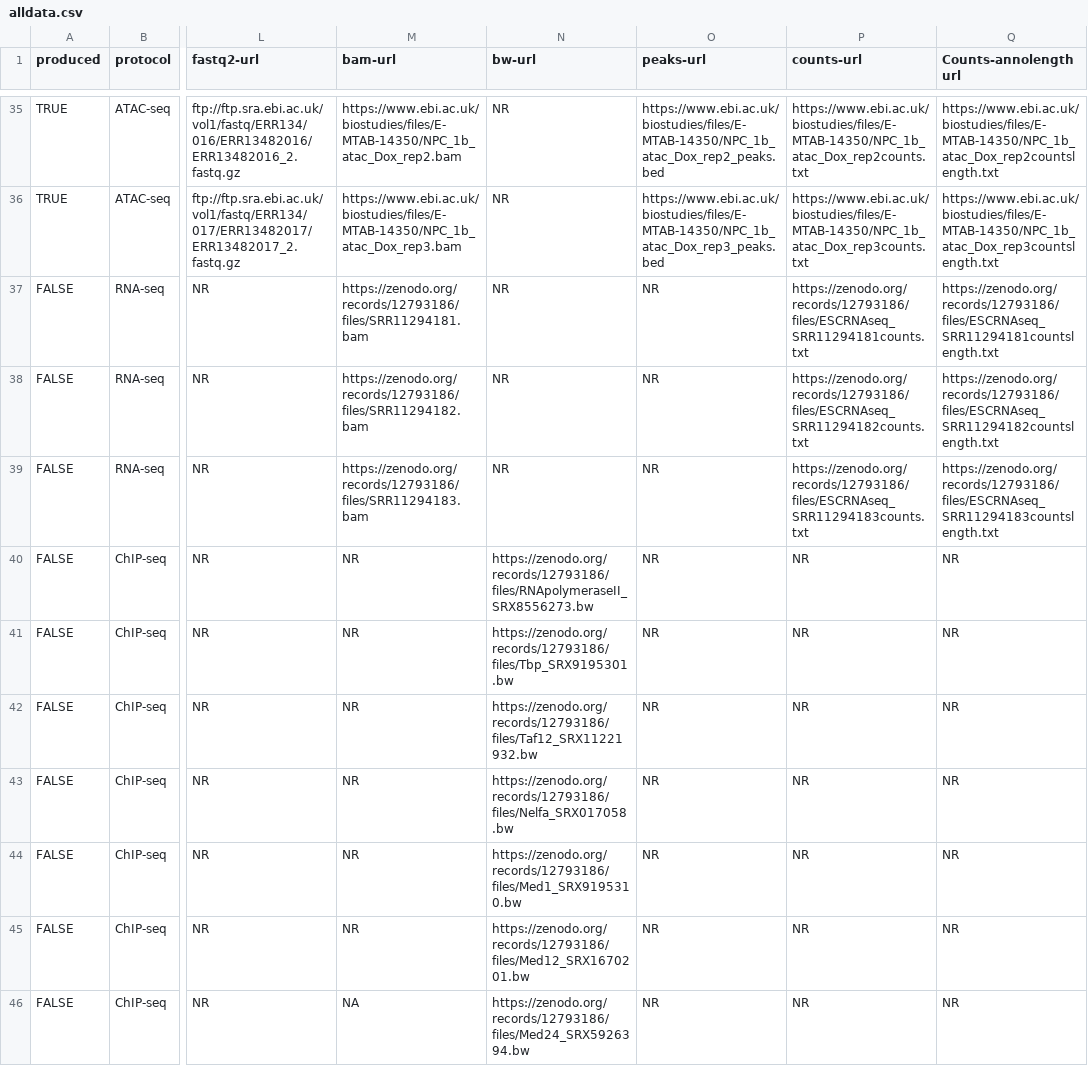
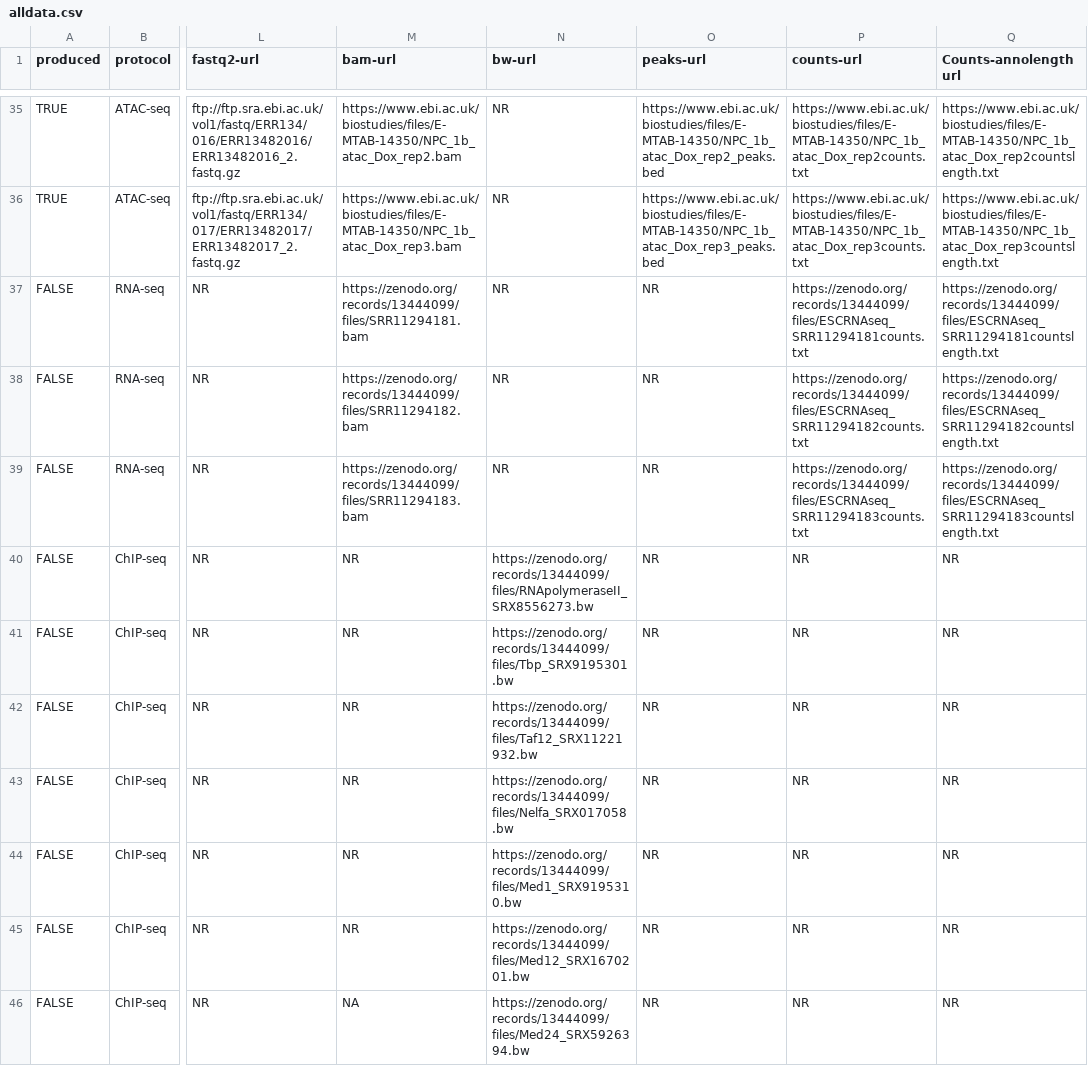
Before and after one commit to descostesn/chromglycomethods, a CSV file: alldata.csv, drawn as a sheet; only a part is shown, gaps mark what is left out; the diff covers the shown part only; the diff names each change by its address in the sheet, - before the commit and + after, or states it on an @@ line.

Commit message:
replace zenodo numbers

```diff
--- a/alldata.csv
+++ b/alldata.csv
-M37 (bam-url): https://zenodo.org/records/12793186/files/SRR11294181.bam
+M37 (bam-url): https://zenodo.org/records/13444099/files/SRR11294181.bam
-P37 (counts-url): https://zenodo.org/records/12793186/files/ESCRNAseq_SRR11294181counts.txt
+P37 (counts-url): https://zenodo.org/records/13444099/files/ESCRNAseq_SRR11294181counts.txt
-Q37 (Counts-annolength url): https://zenodo.org/records/12793186/files/ESCRNAseq_SRR11294181countslength.txt
+Q37 (Counts-annolength url): https://zenodo.org/records/13444099/files/ESCRNAseq_SRR11294181countslength.txt
-M38 (bam-url): https://zenodo.org/records/12793186/files/SRR11294182.bam
+M38 (bam-url): https://zenodo.org/records/13444099/files/SRR11294182.bam
-P38 (counts-url): https://zenodo.org/records/12793186/files/ESCRNAseq_SRR11294182counts.txt
+P38 (counts-url): https://zenodo.org/records/13444099/files/ESCRNAseq_SRR11294182counts.txt
-Q38 (Counts-annolength url): https://zenodo.org/records/12793186/files/ESCRNAseq_SRR11294182countslength.txt
+Q38 (Counts-annolength url): https://zenodo.org/records/13444099/files/ESCRNAseq_SRR11294182countslength.txt
-M39 (bam-url): https://zenodo.org/records/12793186/files/SRR11294183.bam
+M39 (bam-url): https://zenodo.org/records/13444099/files/SRR11294183.bam
-P39 (counts-url): https://zenodo.org/records/12793186/files/ESCRNAseq_SRR11294183counts.txt
+P39 (counts-url): https://zenodo.org/records/13444099/files/ESCRNAseq_SRR11294183counts.txt
-Q39 (Counts-annolength url): https://zenodo.org/records/12793186/files/ESCRNAseq_SRR11294183countslength.txt
+Q39 (Counts-annolength url): https://zenodo.org/records/13444099/files/ESCRNAseq_SRR11294183countslength.txt
-N40 (bw-url): https://zenodo.org/records/12793186/files/RNApolymeraseII_SRX8556273.bw
+N40 (bw-url): https://zenodo.org/records/13444099/files/RNApolymeraseII_SRX8556273.bw
-N41 (bw-url): https://zenodo.org/records/12793186/files/Tbp_SRX9195301.bw
+N41 (bw-url): https://zenodo.org/records/13444099/files/Tbp_SRX9195301.bw
-N42 (bw-url): https://zenodo.org/records/12793186/files/Taf12_SRX11221932.bw
+N42 (bw-url): https://zenodo.org/records/13444099/files/Taf12_SRX11221932.bw
-N43 (bw-url): https://zenodo.org/records/12793186/files/Nelfa_SRX017058.bw
+N43 (bw-url): https://zenodo.org/records/13444099/files/Nelfa_SRX017058.bw
-N44 (bw-url): https://zenodo.org/records/12793186/files/Med1_SRX9195310.bw
+N44 (bw-url): https://zenodo.org/records/13444099/files/Med1_SRX9195310.bw
-N45 (bw-url): https://zenodo.org/records/12793186/files/Med12_SRX1670201.bw
+N45 (bw-url): https://zenodo.org/records/13444099/files/Med12_SRX1670201.bw
-N46 (bw-url): https://zenodo.org/records/12793186/files/Med24_SRX5926394.bw
+N46 (bw-url): https://zenodo.org/records/13444099/files/Med24_SRX5926394.bw
```
Also changed, not shown: 33 edited cells elsewhere in this file, 11 other files.
